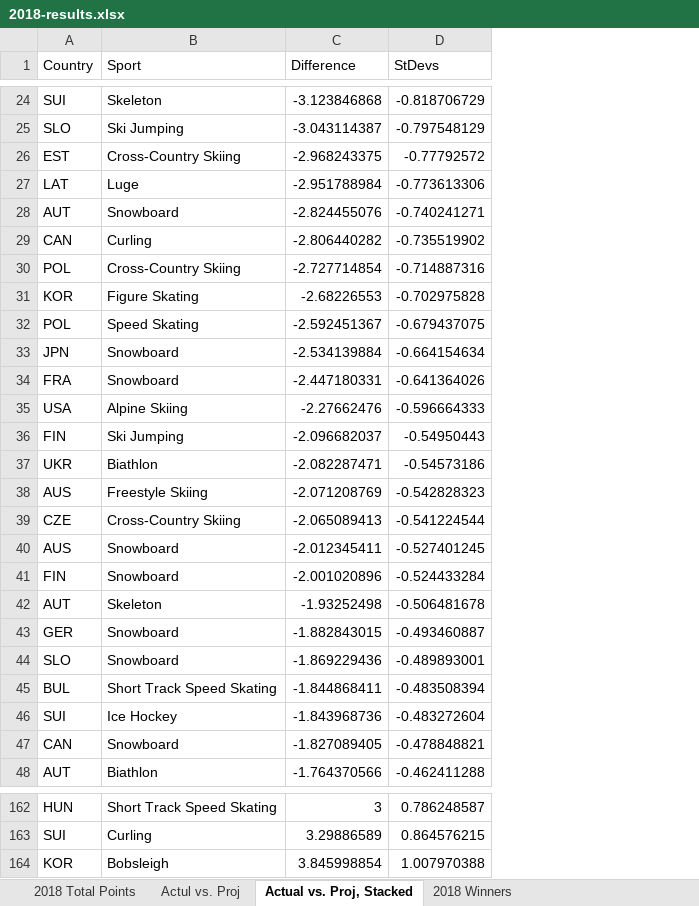
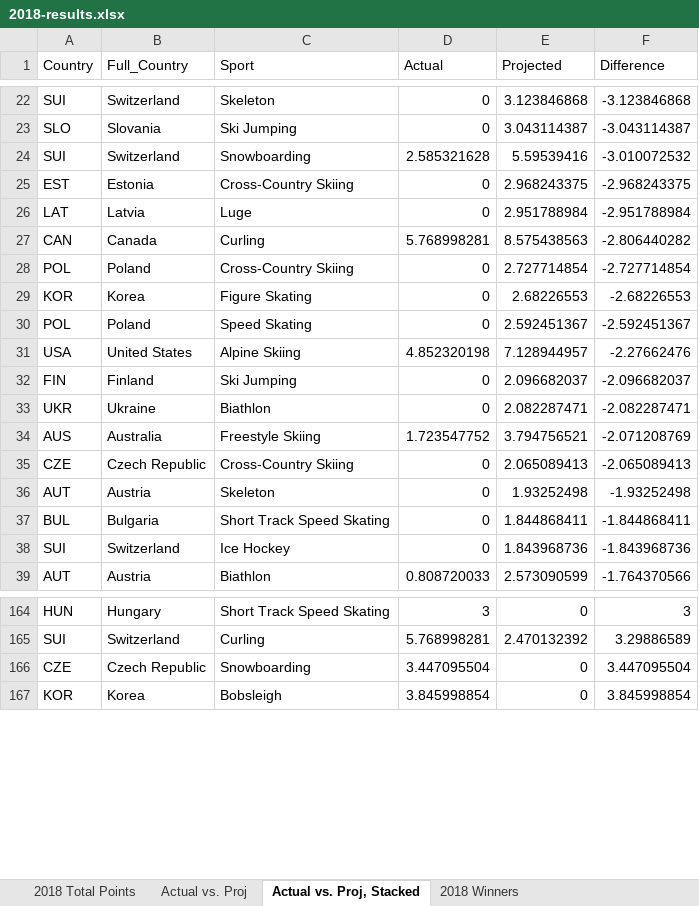
Before and after one commit to ben-tanen/ben-tanen.github.io, an Excel workbook: projects/fantasy-olympics/data/2018-results.xlsx, sheet Actual vs. Proj, Stacked, drawn as a sheet; only a part is shown, gaps mark what is left out; values as stored, in another font and other column widths than the file's, no borders; charts and pictures not drawn; removed rows and columns are numbered as before the commit, all else as after; the diff covers the shown part only; the diff names each change by its address in the sheet, - before the commit and + after, or states it on an @@ line.

```diff
--- a/projects/fantasy-olympics/data/2018-results.xlsx (sheet Actual vs. Proj, Stacked)
+++ b/projects/fantasy-olympics/data/2018-results.xlsx (sheet Actual vs. Proj, Stacked)
-sheet tab: Actul vs. Proj
+sheet tab: Actual vs. Proj
+column B (Full_Country), rows 22-23: Switzerland | Slovania; rows 25-39: Estonia | Latvia | Canada | Poland | Korea | Poland | United States | Finland | Ukraine | Australia | Czech Republic | Austria | Bulgaria | Switzerland | Austria; rows 164-165: Hungary | Switzerland; row 167: Korea
+column D (Actual), rows 22-23: 0 | 0; rows 25-39: 0 | 0 | 5.768998281 | 0 | 0 | 0 | 4.852320198 | 0 | 0 | 1.723547752 | 0 | 0 | 0 | 0 | 0.808720033; rows 164-165: 3 | 5.768998281; row 167: 3.845998854
+column E (Projected), rows 22-23: 3.123846868 | 3.043114387; rows 25-39: 2.968243375 | 2.951788984 | 8.575438563 | 2.727714854 | 2.68226553 | 2.592451367 | 7.128944957 | 2.096682037 | 2.082287471 | 3.794756521 | 2.065089413 | 1.93252498 | 1.844868411 | 1.843968736 | 2.573090599; rows 164-165: 0 | 2.470132392; row 167: 0
-column D (StDevs), rows 24-27: -0.818706729 | -0.797548129 | -0.77792572 | -0.773613306; rows 29-32: -0.735519902 | -0.714887316 | -0.702975828 | -0.679437075; rows 35-39: -0.596664333 | -0.54950443 | -0.54573186 | -0.542828323 | -0.541224544; row 42: -0.506481678; rows 45-46: -0.483508394 | -0.483272604; row 48: -0.462411288; rows 162-164: 0.786248587 | 0.864576215 | 1.007970388
+row 24: SUI | Switzerland | Snowboarding | 2.585321628 | 5.59539416 | -3.010072532
-row 28: AUT | Snowboard | -2.824455076 | -0.740241271
-row 33: JPN | Snowboard | -2.534139884 | -0.664154634
-row 34: FRA | Snowboard | -2.447180331 | -0.641364026
-row 40: AUS | Snowboard | -2.012345411 | -0.527401245
-row 41: FIN | Snowboard | -2.001020896 | -0.524433284
-row 43: GER | Snowboard | -1.882843015 | -0.493460887
-row 44: SLO | Snowboard | -1.869229436 | -0.489893001
-row 47: CAN | Snowboard | -1.827089405 | -0.478848821
+row 166: CZE | Czech Republic | Snowboarding | 3.447095504 | 0 | 3.447095504
```
Also changed, not shown: 22 added rows, 11 removed rows and 4 edited cells elsewhere in this sheet, sheet 2018 Total Points, sheet Actual vs. Proj, sheet 2018 Winners, formulas that keep their value, charts or pictures, _site/projects/fantasy-football/data/ff-post-analysis.xlsx, _site/projects/fantasy-olympics/data/2018-results.xlsx, 49 other files.
